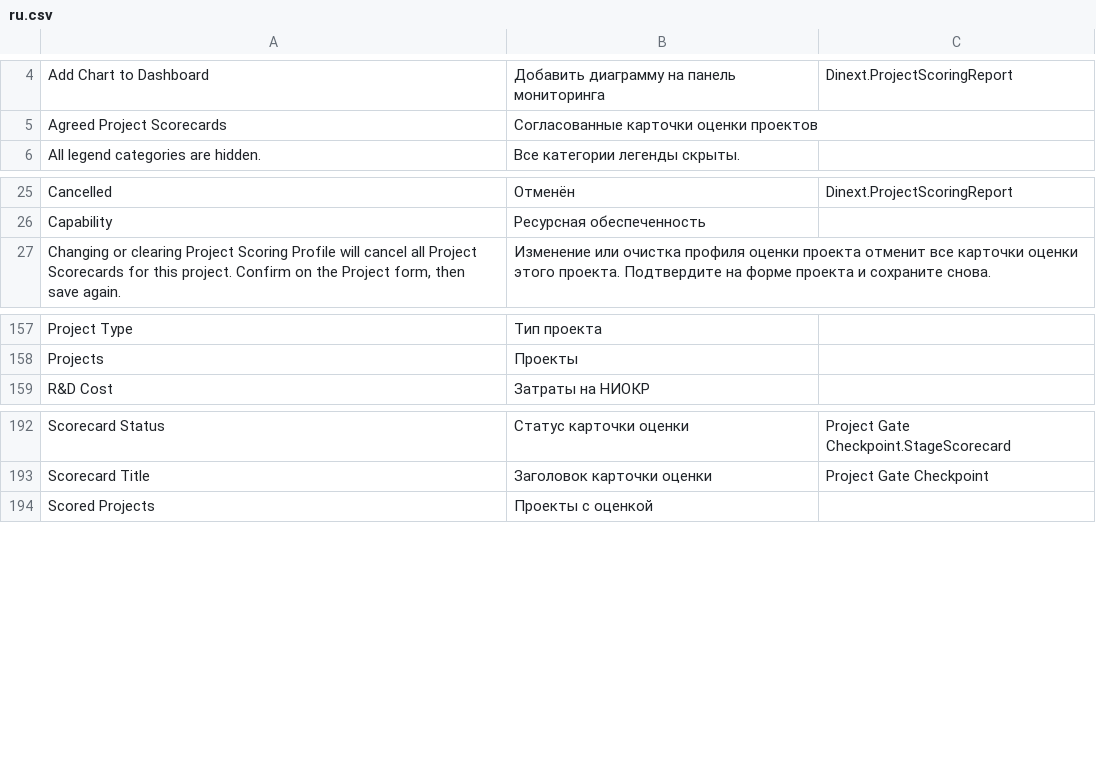
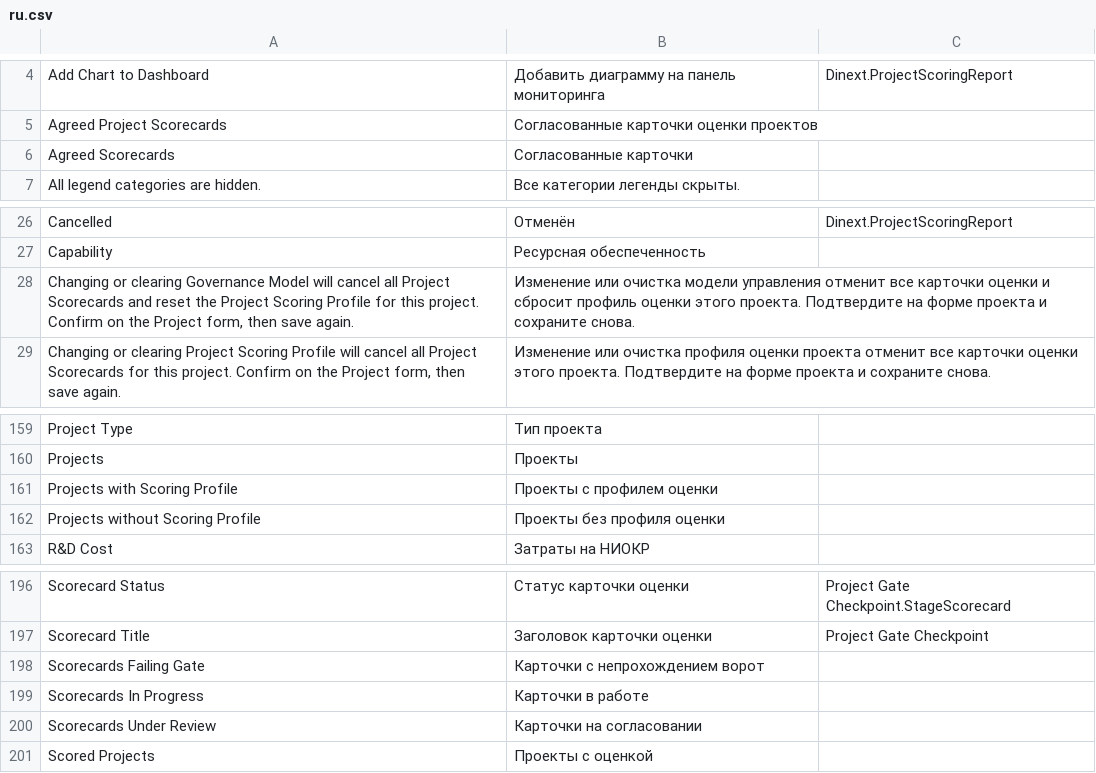
Before and after one commit to Dinext-pro/dinext-project-evaluation, a CSV file: dinext_project_evaluation/translations/ru.csv, drawn as a sheet; only a part is shown, gaps mark what is left out.

```diff
--- a/dinext_project_evaluation/translations/ru.csv
+++ b/dinext_project_evaluation/translations/ru.csv
@@ -5,2 +5,3 @@
 "Agreed Project Scorecards","Согласованные карточки оценки проектов",""
+"Agreed Scorecards","Согласованные карточки",""
 "All legend categories are hidden.","Все категории легенды скрыты.",""
@@ -26,2 +27,3 @@
 "Capability","Ресурсная обеспеченность",""
+"Changing or clearing Governance Model will cancel all Project Scorecards and reset the Project Scoring Profile for this project. Confirm on the Project form, then save again.","Изменение или очистка модели управления отменит все карточки оценки и сбросит профиль оценки этого проекта. Подтвердите на форме проекта и сохраните снова.",""
 "Changing or clearing Project Scoring Profile will cancel all Project Scorecards for this project. Confirm on the Project form, then save again.","Изменение или очистка профиля оценки проекта отменит все карточки оценки этого проекта. Подтвердите на форме проекта и сохраните снова.",""
@@ -158,2 +160,4 @@
 "Projects","Проекты",""
+"Projects with Scoring Profile","Проекты с профилем оценки",""
+"Projects without Scoring Profile","Проекты без профиля оценки",""
 "R&D Cost","Затраты на НИОКР",""
@@ -193,2 +197,5 @@
 "Scorecard Title","Заголовок карточки оценки","Project Gate Checkpoint"
+"Scorecards Failing Gate","Карточки с непрохождением ворот",""
+"Scorecards In Progress","Карточки в работе",""
+"Scorecards Under Review","Карточки на согласовании",""
 "Scored Projects","Проекты с оценкой",""
```
Also changed, not shown: 6 other files.
